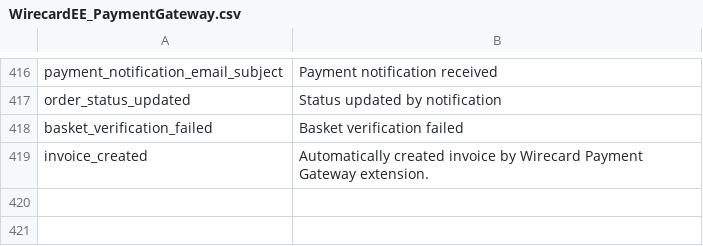
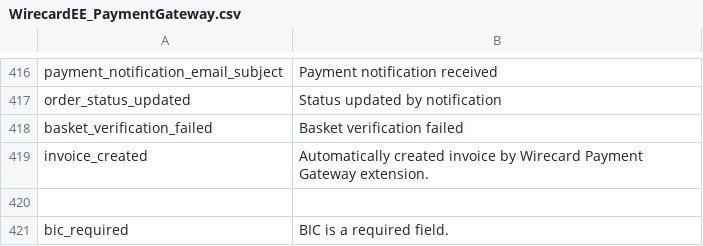
Before and after one commit to wirecard/magento-ee, a CSV file: app/locale/en_US/WirecardEE_PaymentGateway.csv, drawn as a sheet; only a part is shown, gaps mark what is left out; the diff names each change by its address in the sheet, - before the commit and + after, or states it on an @@ line.

```diff
--- a/app/locale/en_US/WirecardEE_PaymentGateway.csv
+++ b/app/locale/en_US/WirecardEE_PaymentGateway.csv
+row 420: (empty)
+row 421: bic_required | BIC is a required field.
```
Also changed, not shown: app/locale/de_DE/WirecardEE_PaymentGateway.csv, 13 other files.
